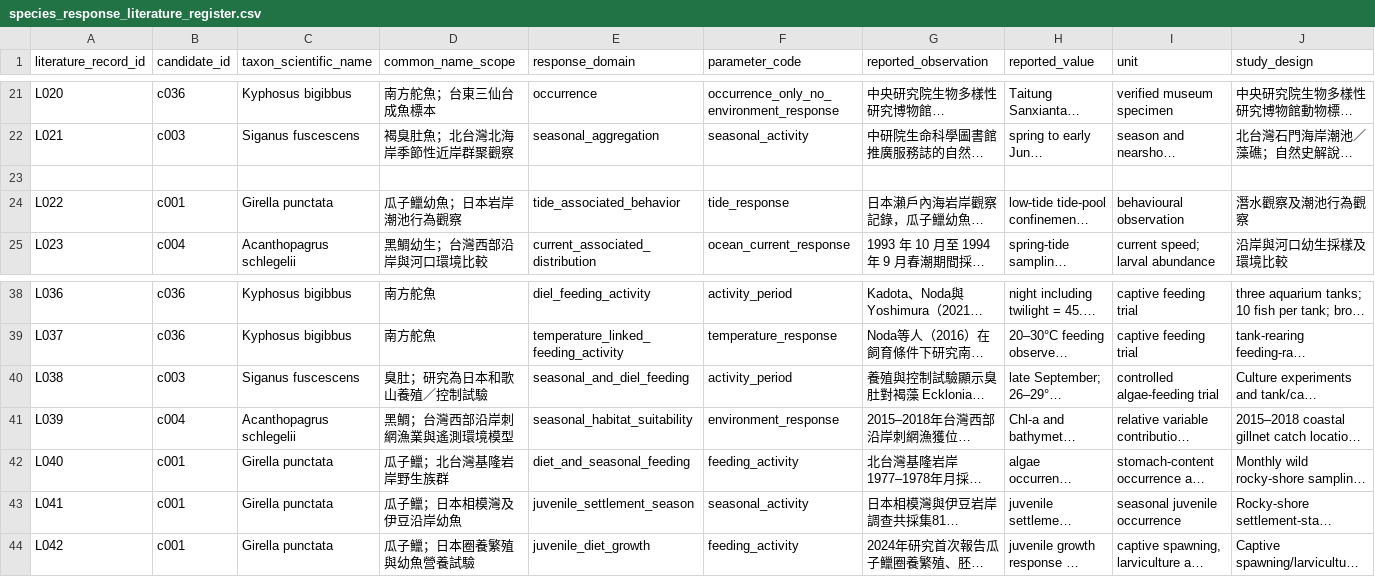
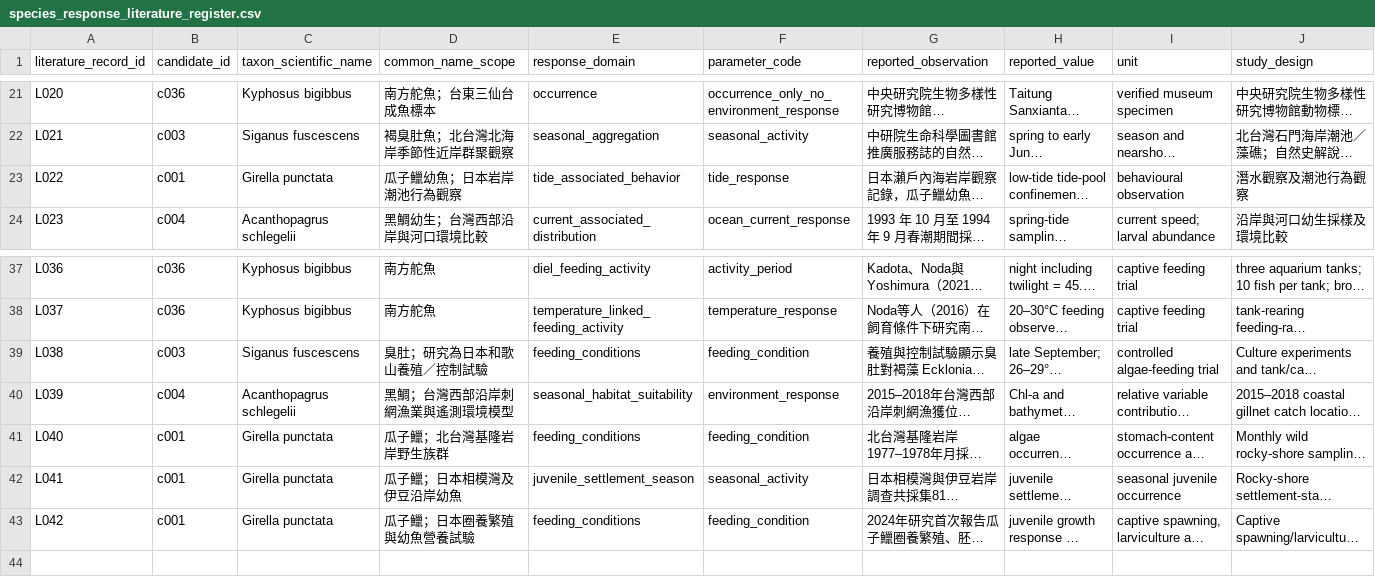
Before and after one commit to fb326549-lang/fishing-intelligence, a CSV file: P2/species/species_response_literature_register.csv, drawn as a sheet; only a part is shown, gaps mark what is left out; long unchanged cells end in …; removed rows and columns are numbered as before the commit, all else as after; rows hold the shown columns only; the diff names each change by its address in the sheet, - before the commit and + after, or states it on an @@ line.

Commit message:
Classify species feeding studies under dedicated feeding-condition domain

```diff
--- a/P2/species/species_response_literature_register.csv
+++ b/P2/species/species_response_literature_register.csv
-row 23: (empty)
-E39 (response_domain): seasonal_and_diel_feeding
+E39 (response_domain): feeding_conditions
-F39 (parameter_code): activity_period
+F39 (parameter_code): feeding_condition
-E41 (response_domain): diet_and_seasonal_feeding
+E41 (response_domain): feeding_conditions
-F41 (parameter_code): feeding_activity
+F41 (parameter_code): feeding_condition
-E43 (response_domain): juvenile_diet_growth
+E43 (response_domain): feeding_conditions
-F43 (parameter_code): feeding_activity
+F43 (parameter_code): feeding_condition
```
